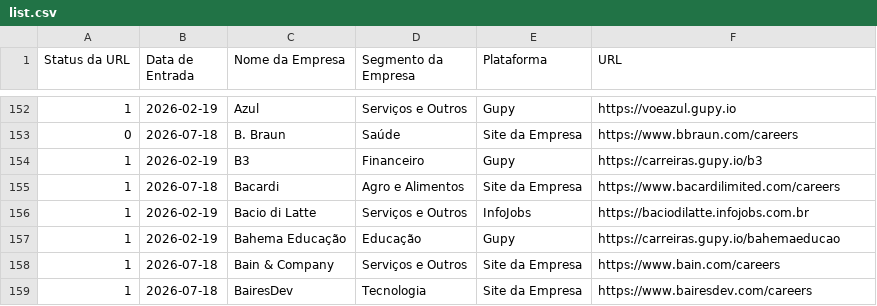
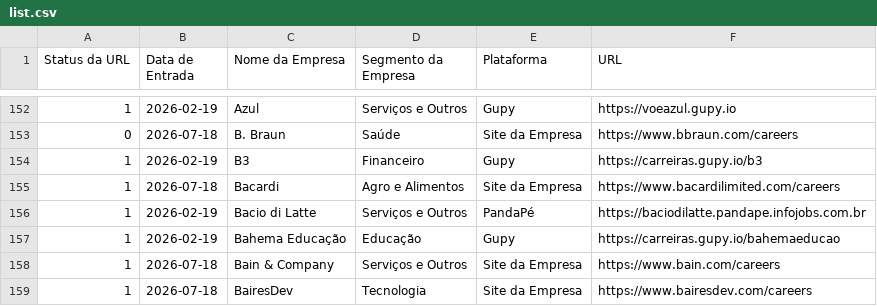
Before and after one commit to eualannascimento/list-work-with-us, a CSV file: src/data/input/list.csv, drawn as a sheet; only a part is shown, gaps mark what is left out.

```diff
--- a/src/data/input/list.csv
+++ b/src/data/input/list.csv
@@ -155,3 +155,3 @@ Status da URL,Data de Entrada,Nome da Empresa,Segmento da Empresa,Plataforma,URL
 1,2026-07-18,Bacardi,Agro e Alimentos,Site da Empresa,https://www.bacardilimited.com/careers
-1,2026-02-19,Bacio di Latte,Serviços e Outros,InfoJobs,https://baciodilatte.infojobs.com.br
+1,2026-02-19,Bacio di Latte,Serviços e Outros,PandaPé,https://baciodilatte.pandape.infojobs.com.br
 1,2026-02-19,Bahema Educação,Educação,Gupy,https://carreiras.gupy.io/bahemaeducao
```
